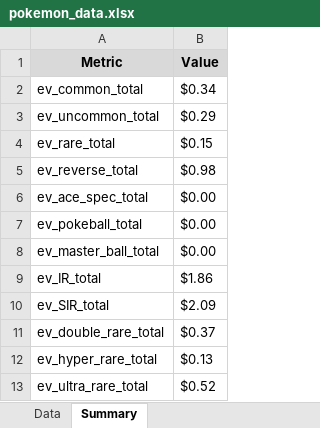
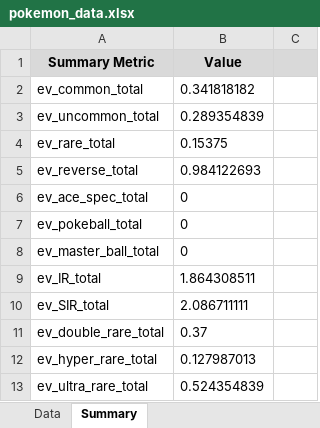
Before and after one commit to BeBoop-Beep/EVRCalculator, an Excel workbook: excelDocs/scarletAndViolet151/pokemon_data.xlsx, sheet Summary, drawn as a sheet; only a part is shown; values as stored, in another font and other column widths than the file's, no borders; removed rows and columns are numbered as before the commit, all else as after; the diff covers the shown part only; the diff names each change by its address in the sheet, - before the commit and + after, or states it on an @@ line.

Commit message:
Refactor pack EV calculation and Excel summary output; streamline data handling and improve formatting

```diff
--- a/excelDocs/scarletAndViolet151/pokemon_data.xlsx (sheet Summary)
+++ b/excelDocs/scarletAndViolet151/pokemon_data.xlsx (sheet Summary)
-column B, rows 1-13: Value | $0.34 | $0.29 | $0.15 | $0.98 | $0.00 | $0.00 | $0.00 | $1.86 | $2.09 | $0.37 | $0.13 | $0.52
+column B, rows 1-13: Value | 0.341818182 | 0.289354839 | 0.15375 | 0.984122693 | 0 | 0 | 0 | 1.864308511 | 2.086711111 | 0.37 | 0.127987013 | 0.524354839
+column C, empty
-A1: Metric
+A1: Summary Metric
```
Also changed, not shown: 49 added rows, 1 moved row, 2 edited cells and cell formats elsewhere in this sheet, excelDocs/paradoxRift/pokemon_data.xlsx, 2 other files.
